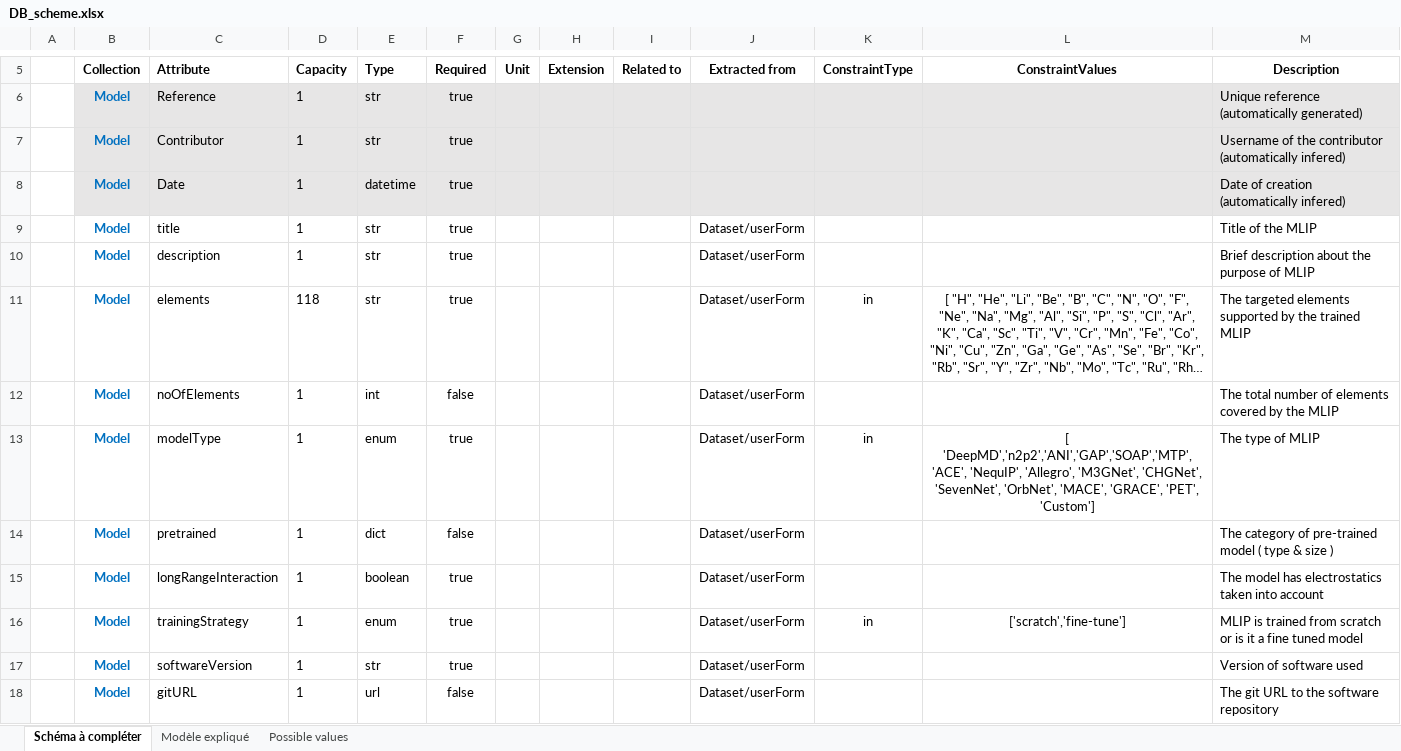
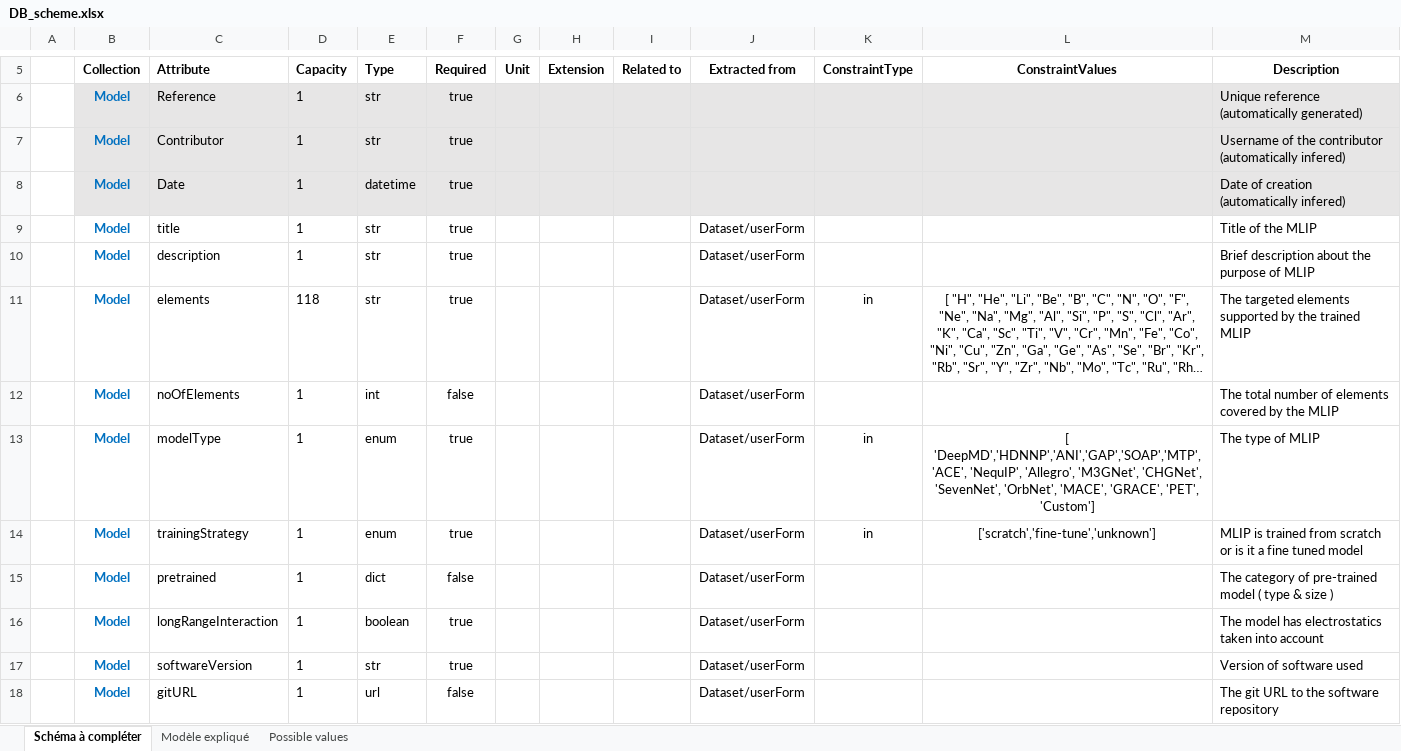
Before and after one commit to aksam432/WP3, an Excel workbook: Schema/DB_scheme.xlsx, sheet Schéma à compléter, drawn as a sheet; only a part is shown, gaps mark what is left out; long unchanged cells end in …; values as stored, in another font and other column widths than the file's, no borders; removed rows and columns are numbered as before the commit, all else as after; the diff names each change by its address in the sheet, - before the commit and + after, or states it on an @@ line.

Commit message:
TrainingStrategy added an option for unknown for cases were models are just validated and not trained

```diff
--- a/Schema/DB_scheme.xlsx (sheet Schéma à compléter)
+++ b/Schema/DB_scheme.xlsx (sheet Schéma à compléter)
-L13 (ConstraintValues): [ 'DeepMD','n2p2','ANI','GAP','SOAP','MTP','ACE', 'NequIP', 'Allegro',…
+L13 (ConstraintValues): [ 'DeepMD','HDNNP','ANI','GAP','SOAP','MTP','ACE', 'NequIP', 'Allegro',…
+row 14:  | Model | trainingStrategy | 1 | enum | true |  |  |  | Dataset/userForm | in | ['scratch','fine-tune','unknown'] | MLIP is trained from scratch or is it a fine tuned model
-row 16:  | Model | trainingStrategy | 1 | enum | true |  |  |  | Dataset/userForm | in | ['scratch','fine-tune'] | MLIP is trained from scratch or is it a fine tuned model
```
